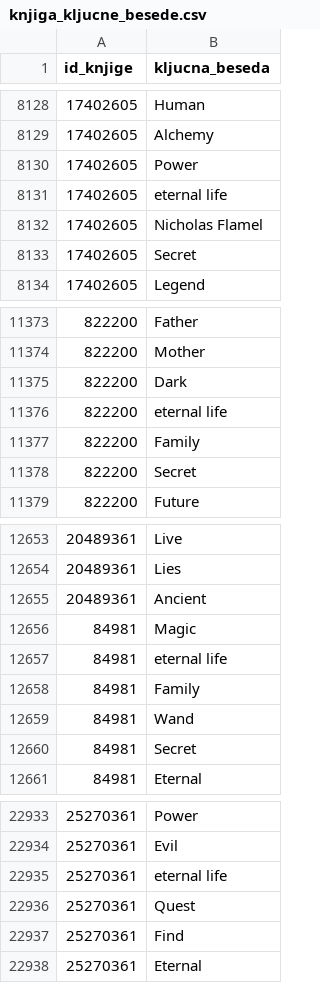
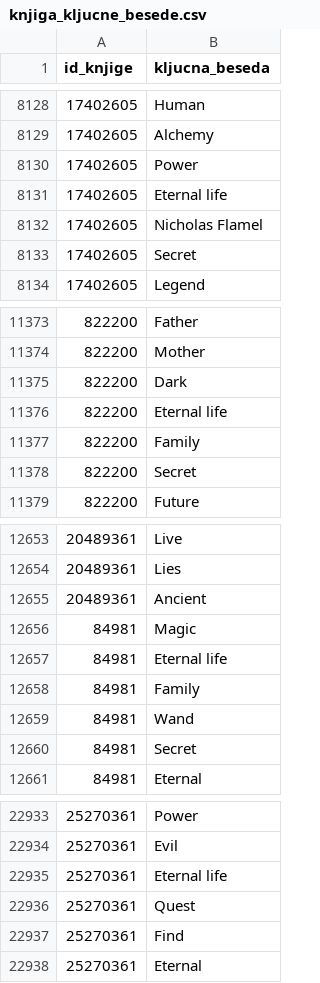
Before and after one commit to ursa16180/HarryPotter, a CSV file: podatki/knjiga_kljucne_besede.csv, drawn as a sheet; only a part is shown, gaps mark what is left out.

```diff
--- a/podatki/knjiga_kljucne_besede.csv
+++ b/podatki/knjiga_kljucne_besede.csv
@@ -8130,3 +8130,3 @@ id_knjige;kljucna_beseda
 17402605;Power
-17402605;eternal life
+17402605;Eternal life
 17402605;Nicholas Flamel
@@ -11375,3 +11375,3 @@ id_knjige;kljucna_beseda
 822200;Dark
-822200;eternal life
+822200;Eternal life
 822200;Family
@@ -12656,3 +12656,3 @@ id_knjige;kljucna_beseda
 84981;Magic
-84981;eternal life
+84981;Eternal life
 84981;Family
@@ -22934,3 +22934,3 @@ id_knjige;kljucna_beseda
 25270361;Evil
-25270361;eternal life
+25270361;Eternal life
 25270361;Quest
```
Also changed, not shown: podatki/kljucna_beseda.csv, 4 other files.
